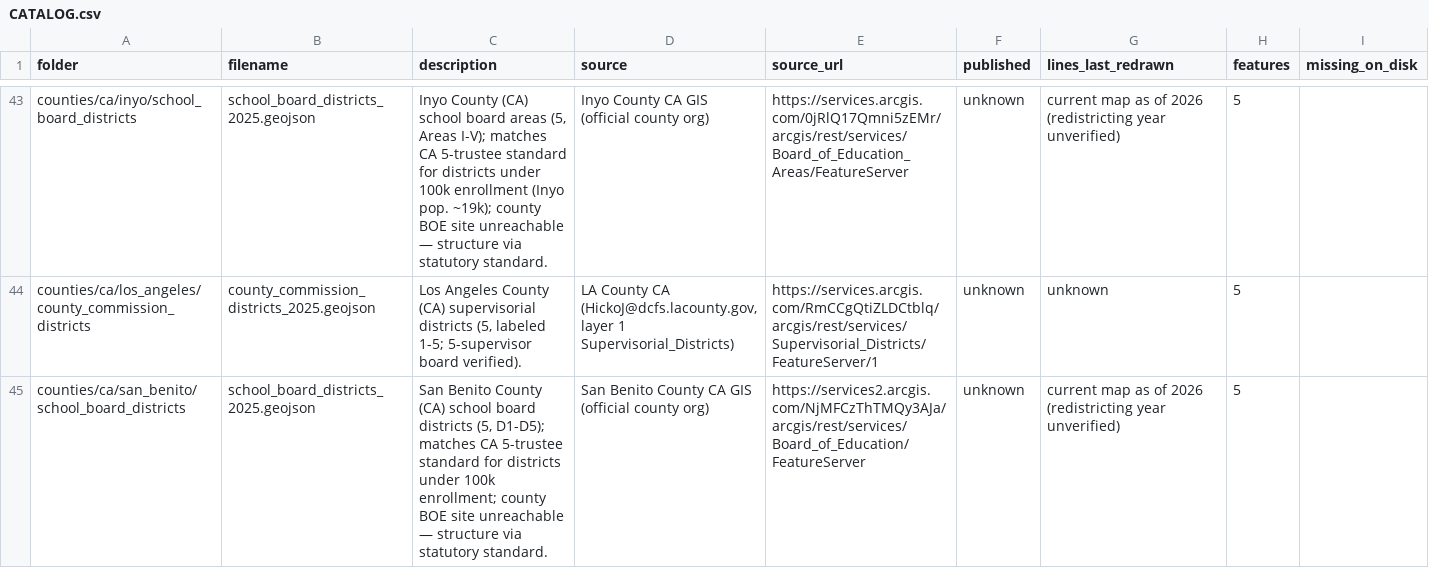
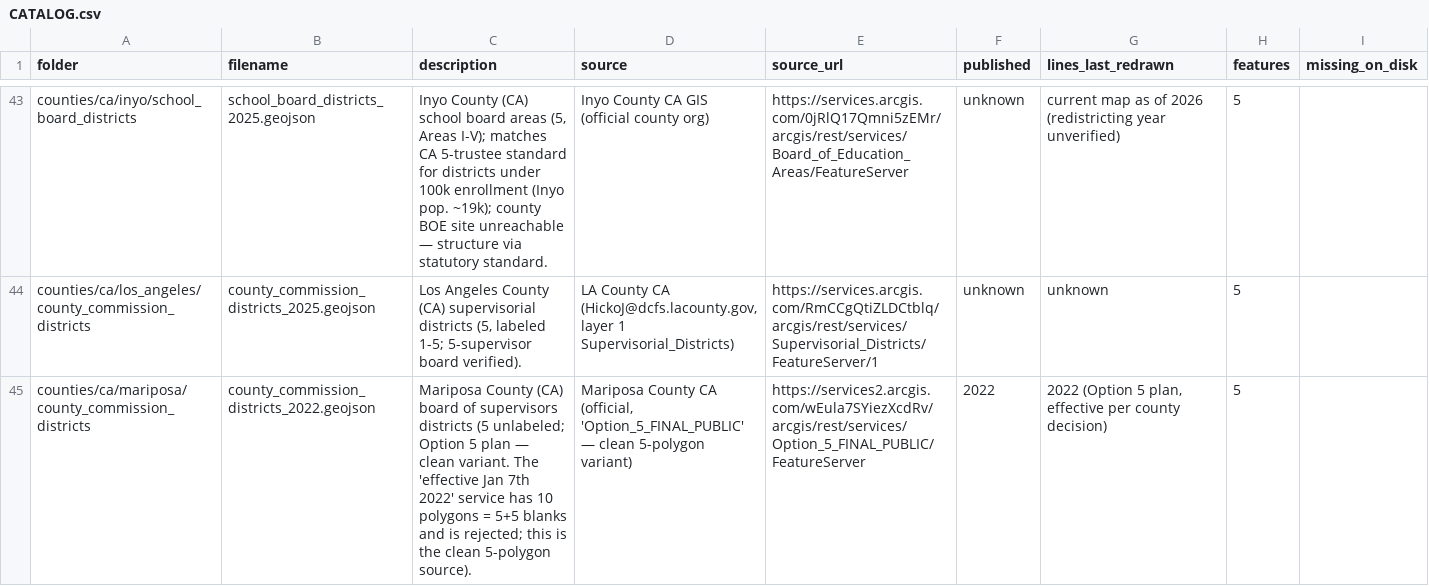
Before and after one commit to pulse-ds/georepo, a CSV file: CATALOG.csv, drawn as a sheet; only a part is shown, gaps mark what is left out; the shorter side is filled out with more unchanged rows; the diff covers the shown part only.

Commit message:
Round 31: +2 CA county commission files (Orange Co 5 named per supervisor layer 31; Mariposa Option 5 clean 5-polygon variant); verify ALL GOOD (406 files, 95,452 features)

```diff
--- a/CATALOG.csv
+++ b/CATALOG.csv
@@ -44 +44,2 @@ counties/ca/inyo/school_board_districts,school_board_districts_2025.geojson,"Iny
 counties/ca/los_angeles/county_commission_districts,county_commission_districts_2025.geojson,"Los Angeles County (CA) supervisorial districts (5, labeled 1-5; 5-supervisor board verified).","LA County CA (HickoJ@dcfs.lacounty.gov, layer 1 Supervisorial_Districts)",https://services.arcgis.com/RmCCgQtiZLDCtblq/arcgis/rest/services/Supervisorial_Districts/FeatureServer/1,unknown,unknown,5,
+counties/ca/mariposa/county_commission_districts,county_commission_districts_2022.geojson,Mariposa County (CA) board of supervisors districts (5 unlabeled; Option 5 plan — clean variant. The 'effective Jan 7th 2022' service has 10 polygons = 5+5 blanks and is rejected; this is the clean 5-polygon source).,"Mariposa County CA (official, 'Option_5_FINAL_PUBLIC' — clean 5-polygon variant)",https://services2.arcgis.com/wEula7SYiezXcdRv/arcgis/rest/services/Option_5_FINAL_PUBLIC/FeatureServer,2022,"2022 (Option 5 plan, effective per county decision)",5,
```
Also changed, not shown: 1 added row elsewhere in this file, 5 other files.
